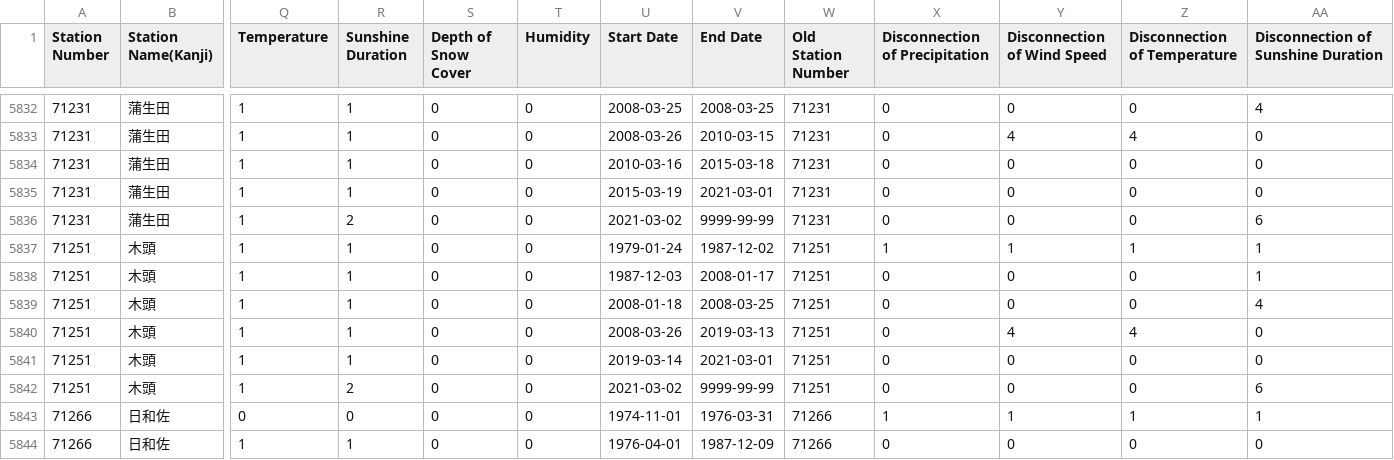
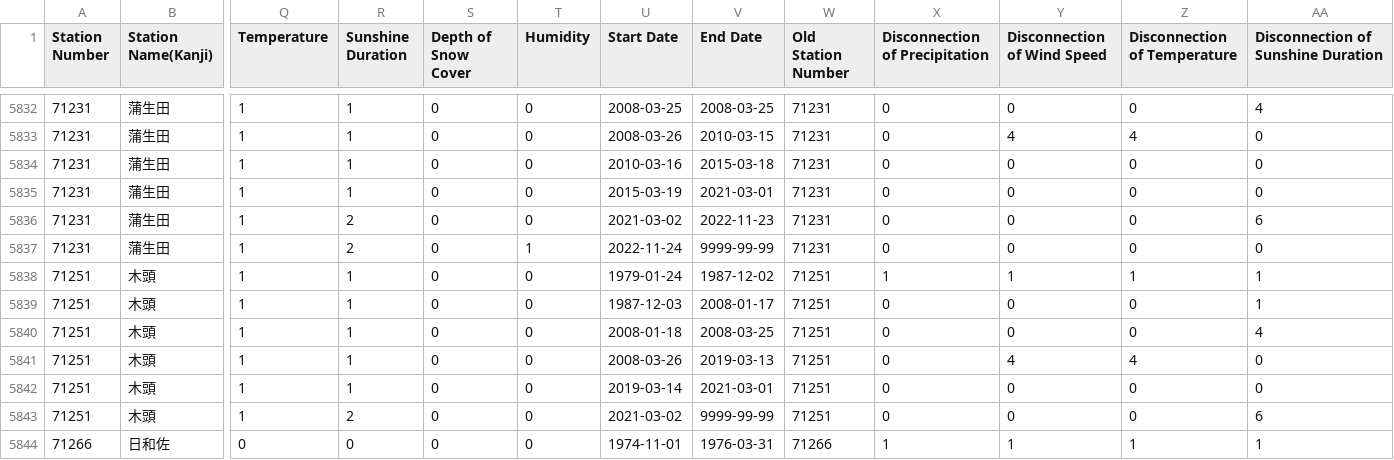
Before and after one commit to code4fukui/jma_station, a CSV file: jma_station.csv, drawn as a sheet; only a part is shown, gaps mark what is left out; the shorter side is filled out with more unchanged rows; rows hold the shown columns only; the diff names each change by its address in the sheet, - before the commit and + after, or states it on an @@ line.

Commit message:
update data

```diff
--- a/jma_station.csv
+++ b/jma_station.csv
-V5836 (End Date): 9999-99-99
+V5836 (End Date): 2022-11-23
+row 5837: 71231 | 蒲生田 | 1 | 2 | 0 | 1 | 2022-11-24 | 9999-99-99 | 71231 | 0 | 0 | 0 | 0
```
Also changed, not shown: jma_station_active.csv, 4 other files.
